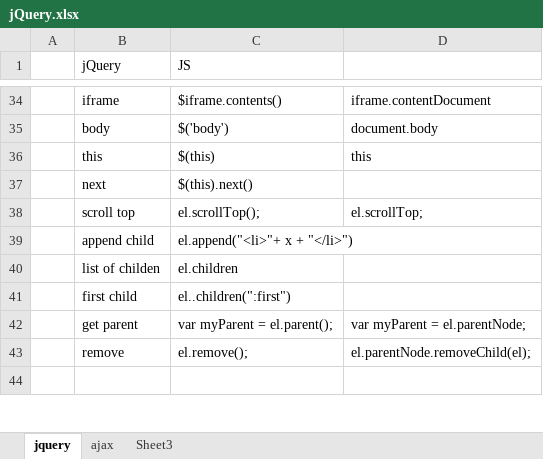
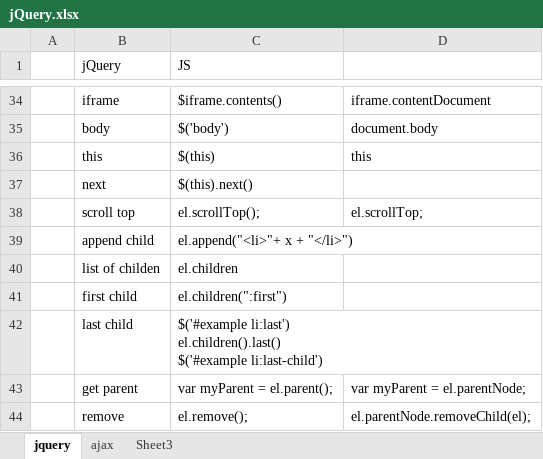
Before and after one commit to Albert-W/excel, an Excel workbook: jQuery.xlsx, sheet jquery, drawn as a sheet; only a part is shown, gaps mark what is left out; the shorter side is filled out with more unchanged rows; values as stored, in another font and other column widths than the file's, no borders; ↵ is a line break in a cell; the diff names each change by its address in the sheet, - before the commit and + after, or states it on an @@ line.

```diff
--- a/jQuery.xlsx (sheet jquery)
+++ b/jQuery.xlsx (sheet jquery)
-C41 (JS): el..children(":first")
+C41 (JS): el.children(":first")
+row 42:  | last child | $('#example li:last') ↵ el.children().last() ↵ $('#example li:last-child')
```
Also changed, not shown: 1 other file.
